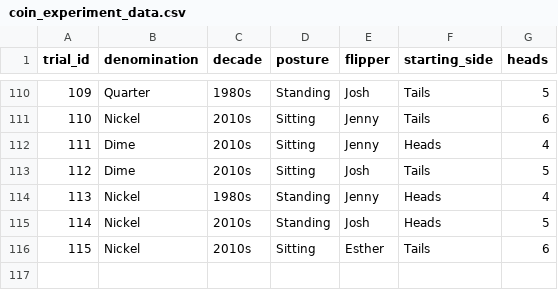
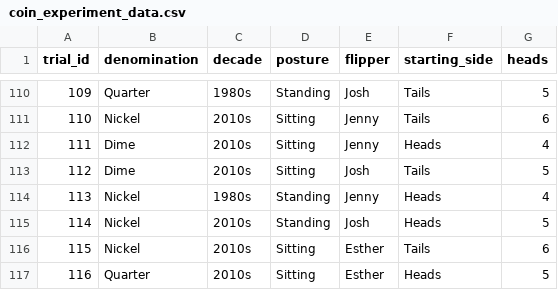
Before and after one commit to jlee2843/830-coin-fairness, a CSV file: data/coin_experiment_data.csv, drawn as a sheet; only a part is shown, gaps mark what is left out; the diff names each change by its address in the sheet, - before the commit and + after, or states it on an @@ line.

Commit message:
Update coin data 2026-07-12T23:11:40

```diff
--- a/data/coin_experiment_data.csv
+++ b/data/coin_experiment_data.csv
+row 117: 116 | Quarter | 2010s | Sitting | Esther | Heads | 5
```
